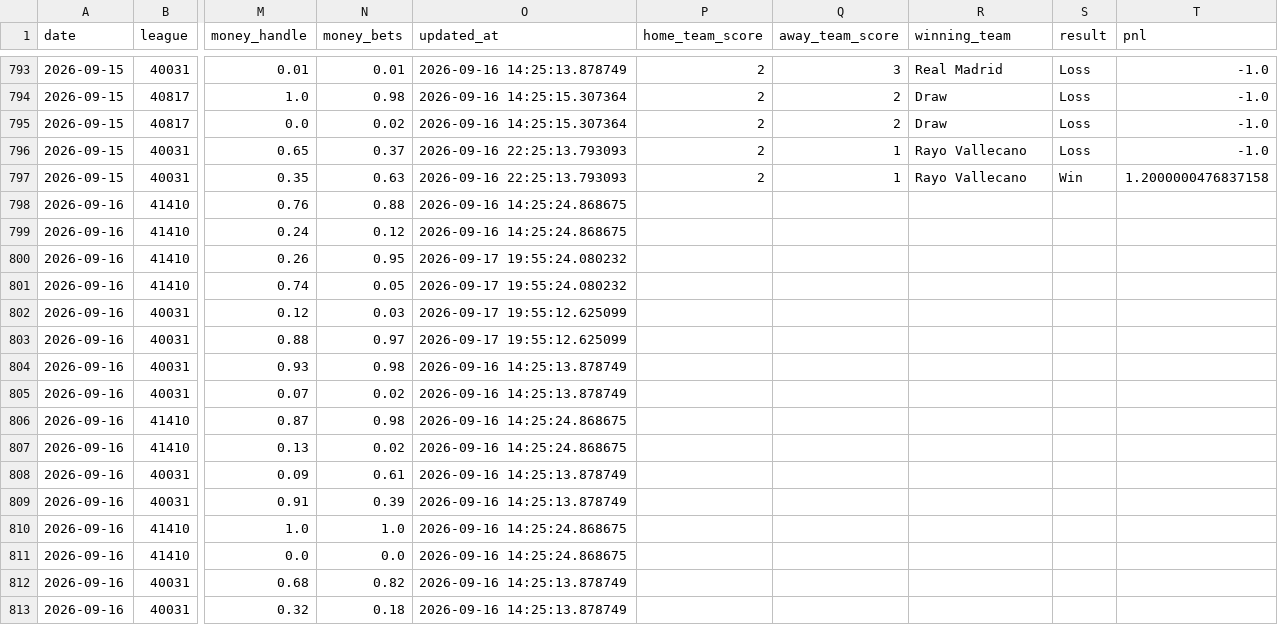
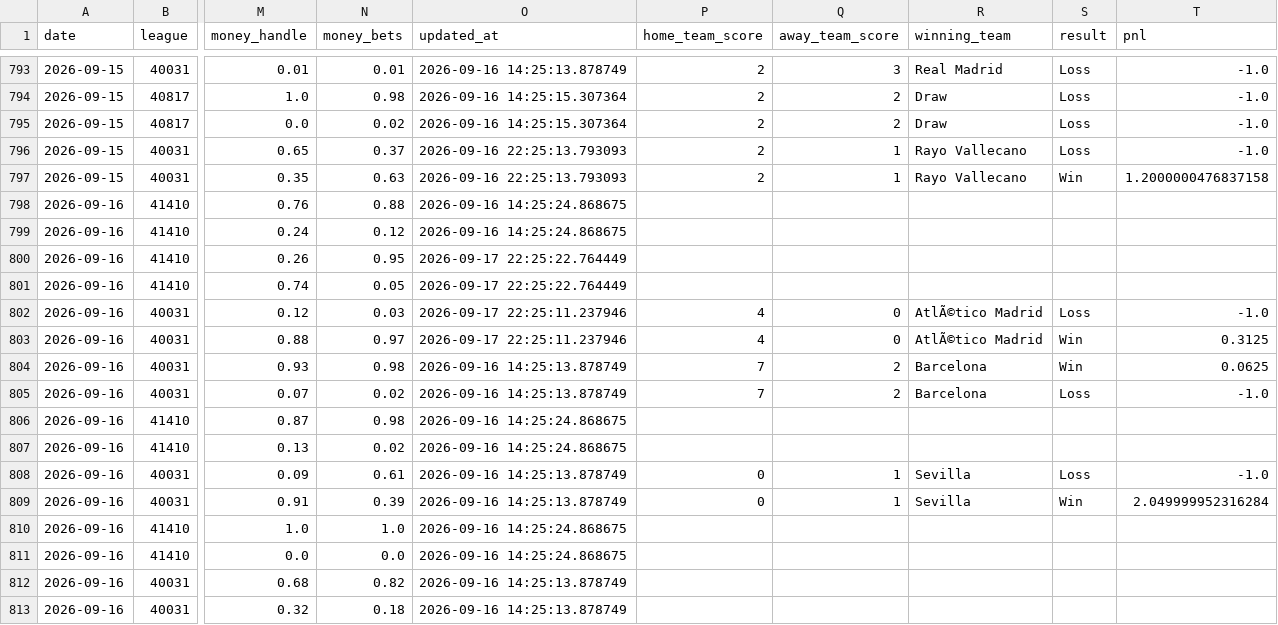
Before and after one commit to danielcappello/splitVault, a CSV file: soc_splits.csv, drawn as a sheet; only a part is shown, gaps mark what is left out; the diff covers the shown part only; the diff names each change by its address in the sheet, - before the commit and + after, or states it on an @@ line.

```diff
--- a/soc_splits.csv
+++ b/soc_splits.csv
-O800:O801 (updated_at): 2026-09-17 19:55:24.080232
+O800:O801 (updated_at): 2026-09-17 22:25:22.764449
-O802:O803 (updated_at): 2026-09-17 19:55:12.625099
+O802:O803 (updated_at): 2026-09-17 22:25:11.237946
-P802:P803 (home_team_score): (empty)
+P802:P803 (home_team_score): 4
-Q802:Q803 (away_team_score): (empty)
+Q802:Q803 (away_team_score): 0
-R802:R803 (winning_team): (empty)
+R802:R803 (winning_team): AtlÃ©tico Madrid
-S802 (result): (empty)
+S802 (result): Loss
-T802 (pnl): (empty)
+T802 (pnl): -1.0
-S803:S804 (result): (empty)
+S803:S804 (result): Win
-T803 (pnl): (empty)
+T803 (pnl): 0.3125
-P804:P805 (home_team_score): (empty)
+P804:P805 (home_team_score): 7
-Q804:Q805 (away_team_score): (empty)
+Q804:Q805 (away_team_score): 2
-R804:R805 (winning_team): (empty)
+R804:R805 (winning_team): Barcelona
-T804 (pnl): (empty)
+T804 (pnl): 0.0625
-S805 (result): (empty)
+S805 (result): Loss
-T805 (pnl): (empty)
+T805 (pnl): -1.0
-P808:P809 (home_team_score): (empty)
+P808:P809 (home_team_score): 0
-Q808:Q809 (away_team_score): (empty)
+Q808:Q809 (away_team_score): 1
-R808:R809 (winning_team): (empty)
+R808:R809 (winning_team): Sevilla
-S808 (result): (empty)
+S808 (result): Loss
-T808 (pnl): (empty)
+T808 (pnl): -1.0
-S809 (result): (empty)
+S809 (result): Win
-T809 (pnl): (empty)
+T809 (pnl): 2.049999952316284
```
Also changed, not shown: 55 edited cells elsewhere in this file, soc_h2h.csv.
